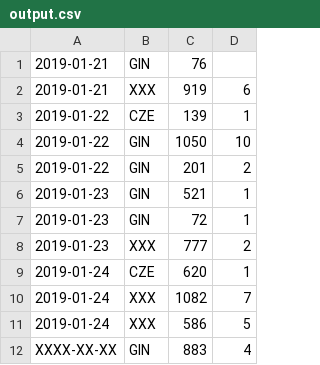
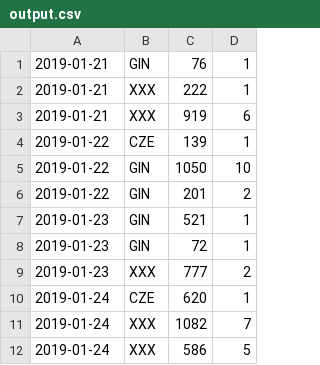
Before and after one commit to Sonny-skyez/CSV_Report_Processing, a CSV file: Output/output.csv, drawn as a sheet.

```diff
--- a/Output/output.csv
+++ b/Output/output.csv
@@ -1,2 +1,3 @@
-2019-01-21,GIN,76,
+2019-01-21,GIN,76,1
+2019-01-21,XXX,222,1
 2019-01-21,XXX,919,6
@@ -11,2 +12 @@
 2019-01-24,XXX,586,5
-XXXX-XX-XX,GIN,883,4
```
Also changed, not shown: 2 other files.
